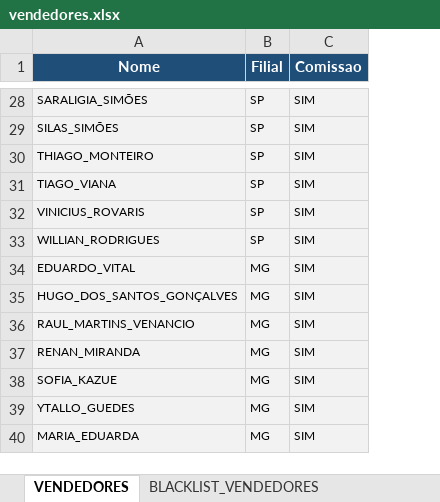
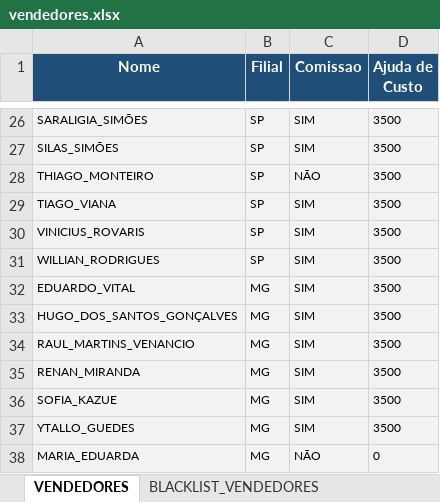
Before and after one commit to arquitetoVital/av_automatizacao_comissao, an Excel workbook: vendedores.xlsx, sheet VENDEDORES, drawn as a sheet; only a part is shown, gaps mark what is left out; values as stored, in another font and other column widths than the file's, no borders; addresses are those after the commit; the diff covers the shown part only; the diff names each change by its address in the sheet, - before the commit and + after, or states it on an @@ line.

Commit message:
Alteração no json final, com a inclusão da ajuda de custo individual e total. Remoção dos .txt

```diff
--- a/vendedores.xlsx (sheet VENDEDORES)
+++ b/vendedores.xlsx (sheet VENDEDORES)
+column D (Ajuda de Custo), rows 26-38: 3500 | 3500 | 3500 | 3500 | 3500 | 3500 | 3500 | 3500 | 3500 | 3500 | 3500 | 3500 | 0
-C28 (Comissao): SIM
+C28 (Comissao): NÃO
-C38 (Comissao): SIM
+C38 (Comissao): NÃO
```
Also changed, not shown: 2 removed rows and 12 edited cells elsewhere in this sheet, 6 other files.
